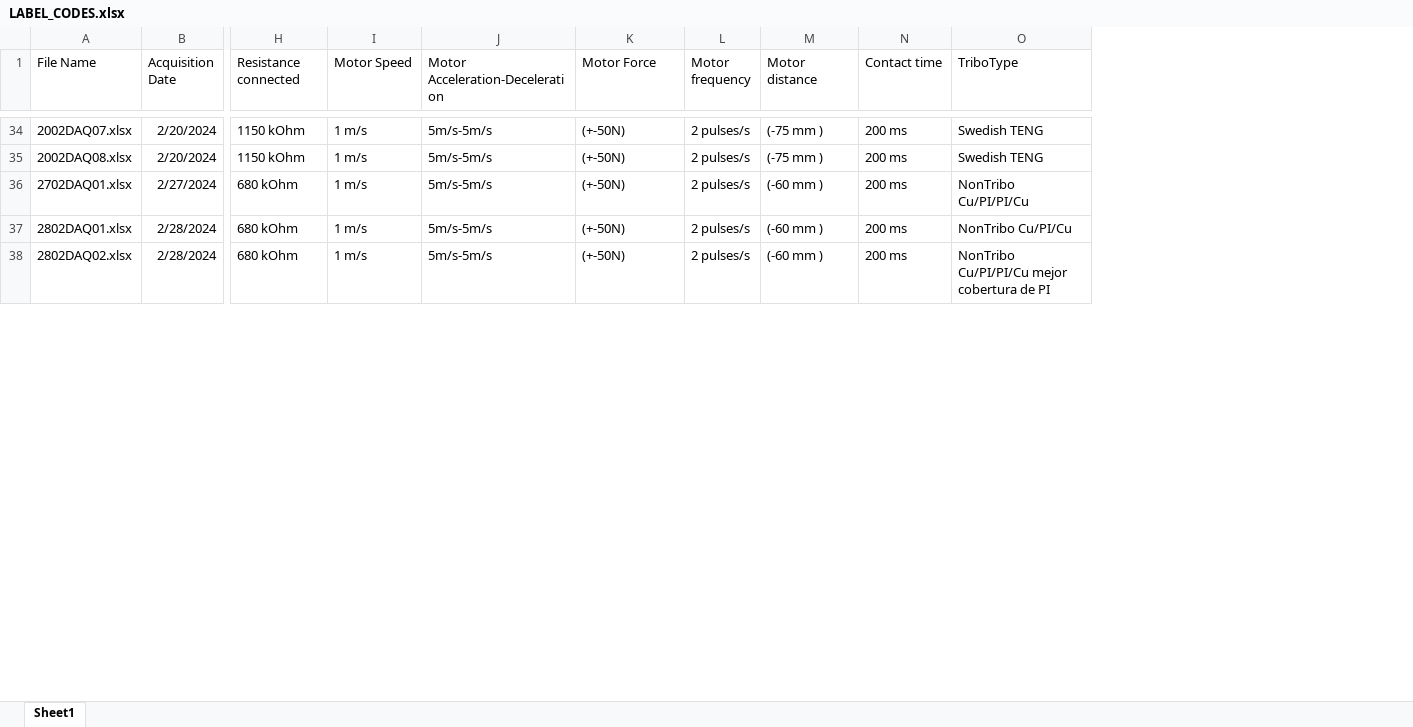
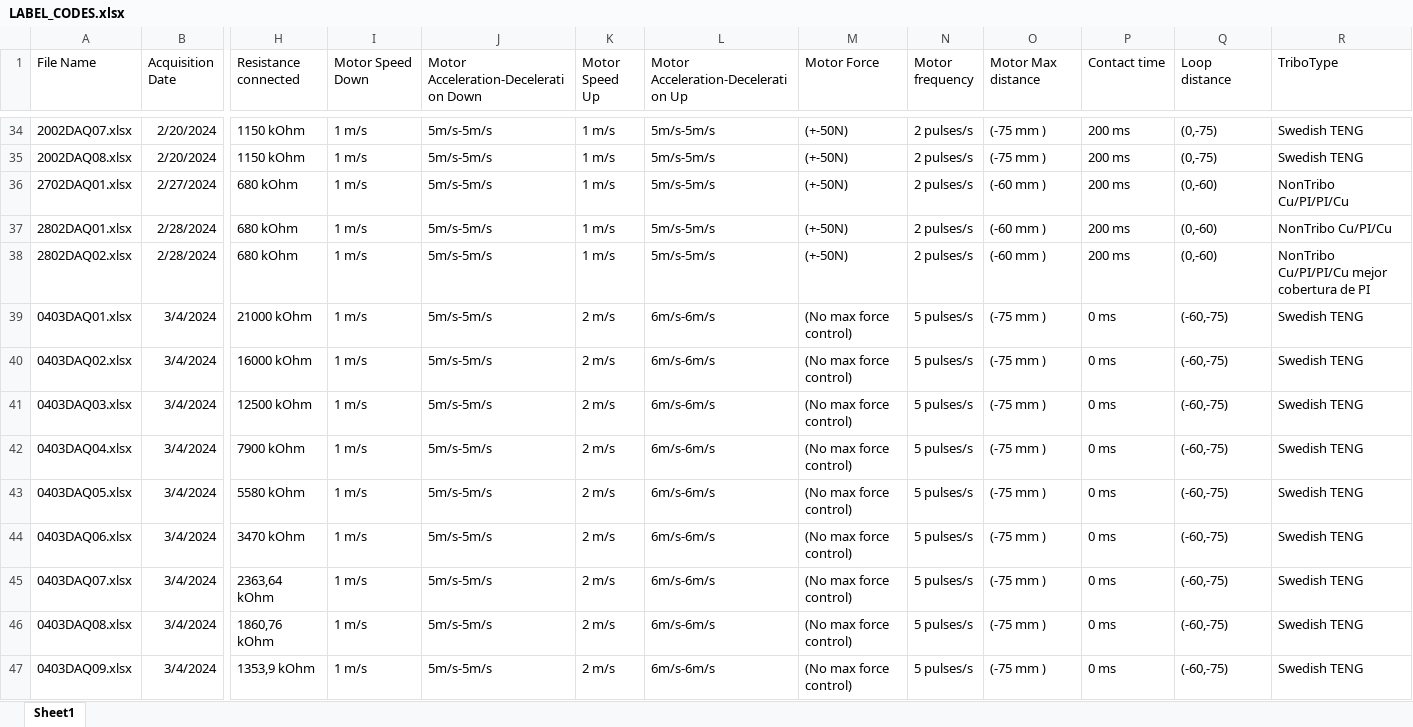
Before and after one commit to jaumegomezescuer/ExpRestistance, an Excel workbook: Data/LABEL_CODES.xlsx, sheet Sheet1, drawn as a sheet; only a part is shown, gaps mark what is left out; values as stored, in another font and other column widths than the file's, no borders; table styles not drawn; addresses are those after the commit; rows hold the shown columns only; the diff covers the shown part only; the diff names each change by its address in the sheet, - before the commit and + after, or states it on an @@ line.

```diff
--- a/Data/LABEL_CODES.xlsx (sheet Sheet1)
+++ b/Data/LABEL_CODES.xlsx (sheet Sheet1)
+column K (Motor Speed Up), rows 34-38: all 1 m/s
+column L, row 1: Motor Acceleration-Deceleration Up; rows 34-38: all 5m/s-5m/s
+column Q (Loop distance), rows 34-38: (0,-75) | (0,-75) | (0,-60) | (0,-60) | (0,-60)
-I1: Motor Speed
+I1: Motor Speed Down
-J1: Motor Acceleration-Deceleration
+J1: Motor Acceleration-Deceleration Down
-O1: Motor distance
+O1: Motor Max distance
+row 39: 0403DAQ01.xlsx | 3/4/2024 | 21000 kOhm | 1 m/s | 5m/s-5m/s | 2 m/s | 6m/s-6m/s | (No max force control) | 5 pulses/s | (-75 mm ) | 0 ms | (-60,-75) | Swedish TENG
+row 40: 0403DAQ02.xlsx | 3/4/2024 | 16000 kOhm | 1 m/s | 5m/s-5m/s | 2 m/s | 6m/s-6m/s | (No max force control) | 5 pulses/s | (-75 mm ) | 0 ms | (-60,-75) | Swedish TENG
+row 41: 0403DAQ03.xlsx | 3/4/2024 | 12500 kOhm | 1 m/s | 5m/s-5m/s | 2 m/s | 6m/s-6m/s | (No max force control) | 5 pulses/s | (-75 mm ) | 0 ms | (-60,-75) | Swedish TENG
+row 42: 0403DAQ04.xlsx | 3/4/2024 | 7900 kOhm | 1 m/s | 5m/s-5m/s | 2 m/s | 6m/s-6m/s | (No max force control) | 5 pulses/s | (-75 mm ) | 0 ms | (-60,-75) | Swedish TENG
+row 43: 0403DAQ05.xlsx | 3/4/2024 | 5580 kOhm | 1 m/s | 5m/s-5m/s | 2 m/s | 6m/s-6m/s | (No max force control) | 5 pulses/s | (-75 mm ) | 0 ms | (-60,-75) | Swedish TENG
+row 44: 0403DAQ06.xlsx | 3/4/2024 | 3470 kOhm | 1 m/s | 5m/s-5m/s | 2 m/s | 6m/s-6m/s | (No max force control) | 5 pulses/s | (-75 mm ) | 0 ms | (-60,-75) | Swedish TENG
+row 45: 0403DAQ07.xlsx | 3/4/2024 | 2363,64 kOhm | 1 m/s | 5m/s-5m/s | 2 m/s | 6m/s-6m/s | (No max force control) | 5 pulses/s | (-75 mm ) | 0 ms | (-60,-75) | Swedish TENG
+row 46: 0403DAQ08.xlsx | 3/4/2024 | 1860,76 kOhm | 1 m/s | 5m/s-5m/s | 2 m/s | 6m/s-6m/s | (No max force control) | 5 pulses/s | (-75 mm ) | 0 ms | (-60,-75) | Swedish TENG
+row 47: 0403DAQ09.xlsx | 3/4/2024 | 1353,9 kOhm | 1 m/s | 5m/s-5m/s | 2 m/s | 6m/s-6m/s | (No max force control) | 5 pulses/s | (-75 mm ) | 0 ms | (-60,-75) | Swedish TENG
```
Also changed, not shown: 31 added rows, 1 removed row and 26 edited cells elsewhere in this sheet, Data/0403DAQ/0403DAQ08.xlsx, 13 other files.
